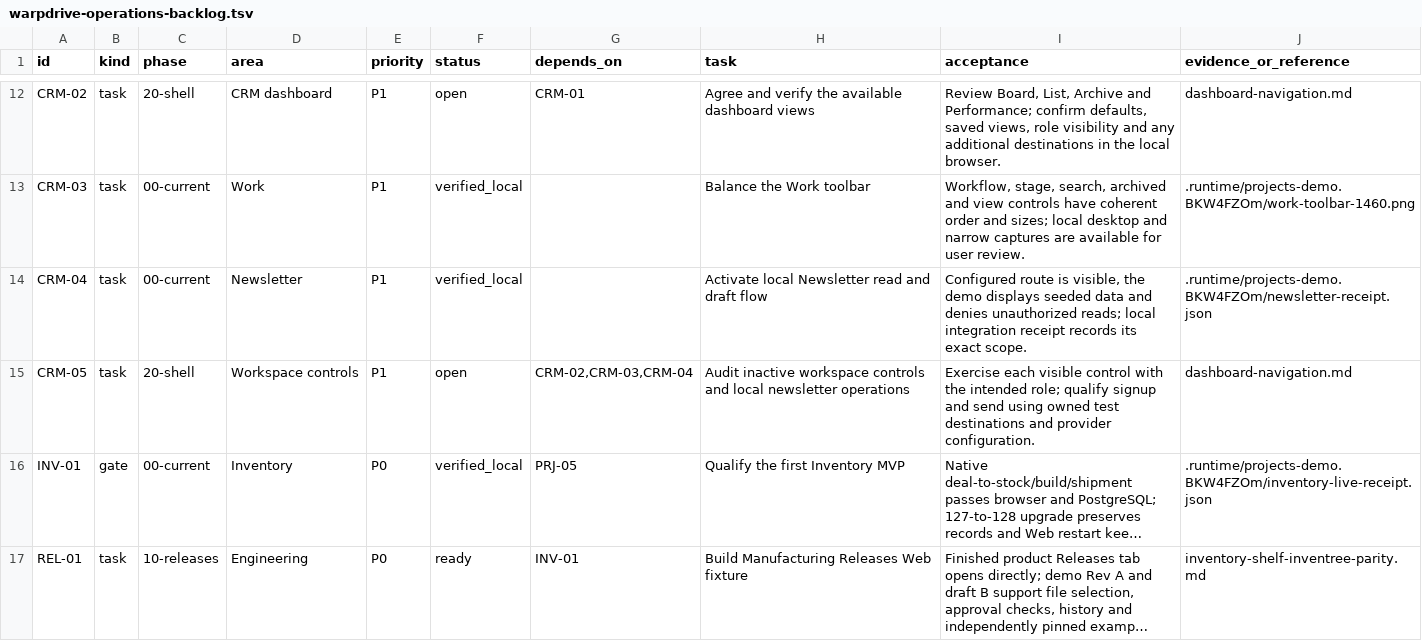
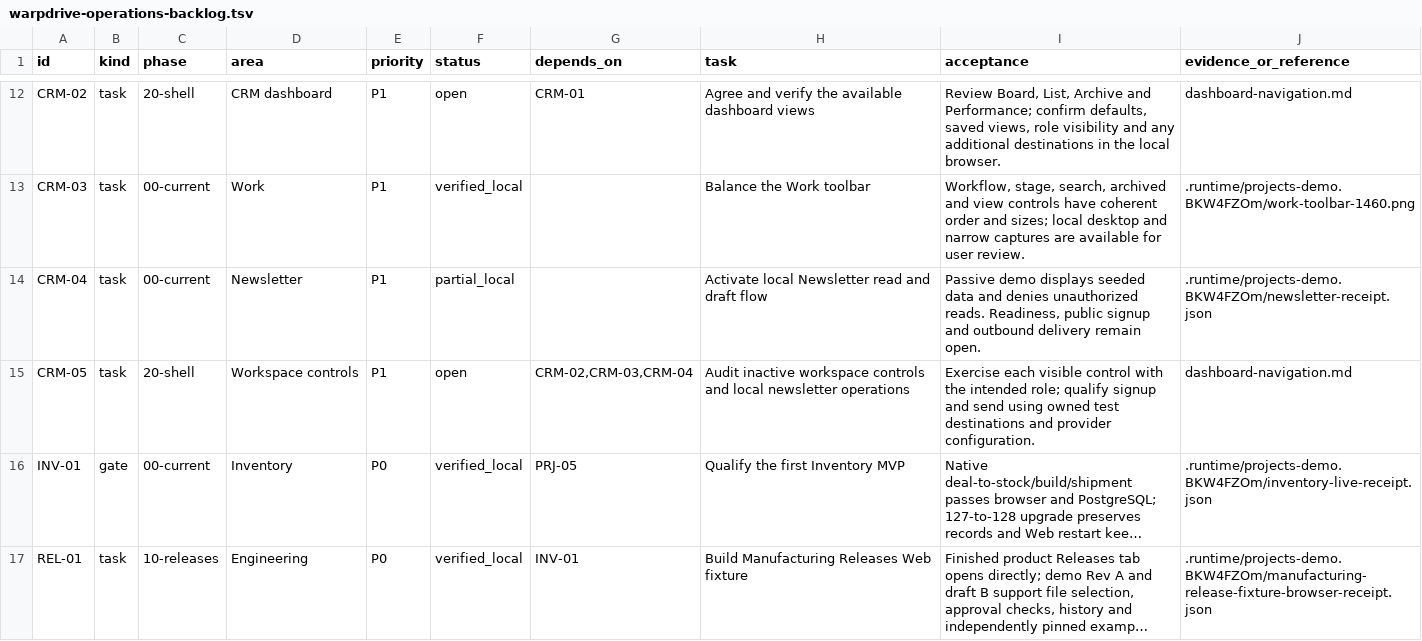
Before and after one commit to KhademOHAli1/warpdrive, a TSV file: docs/development/warpdrive-operations-backlog.tsv, drawn as a sheet; only a part is shown, gaps mark what is left out; long unchanged cells end in …; the diff covers the shown part only; the diff names each change by its address in the sheet, - before the commit and + after, or states it on an @@ line.

Commit message:
Record Manufacturing Releases fixture qualification in backlog

```diff
--- a/docs/development/warpdrive-operations-backlog.tsv
+++ b/docs/development/warpdrive-operations-backlog.tsv
-F14 (status): verified_local
+F14 (status): partial_local
-I14 (acceptance): Configured route is visible, the demo displays seeded data and denies unauthorized reads; local integration receipt records its exact scope.
+I14 (acceptance): Passive demo displays seeded data and denies unauthorized reads. Readiness, public signup and outbound delivery remain open.
-F17 (status): ready
+F17 (status): verified_local
-J17 (evidence_or_reference): inventory-shelf-inventree-parity.md
+J17 (evidence_or_reference): .runtime/projects-demo.BKW4FZOm/manufacturing-release-fixture-browser-receipt.json
```
Also changed, not shown: 5 edited cells elsewhere in this file.
